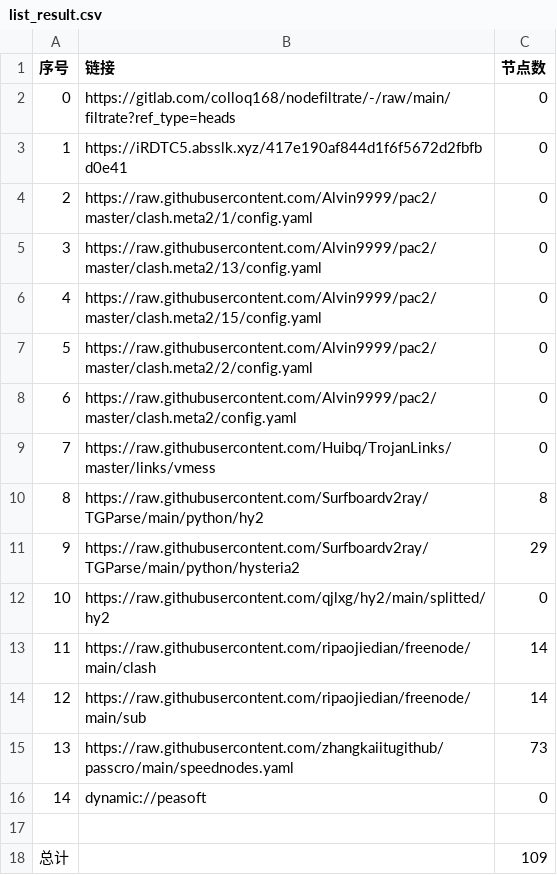
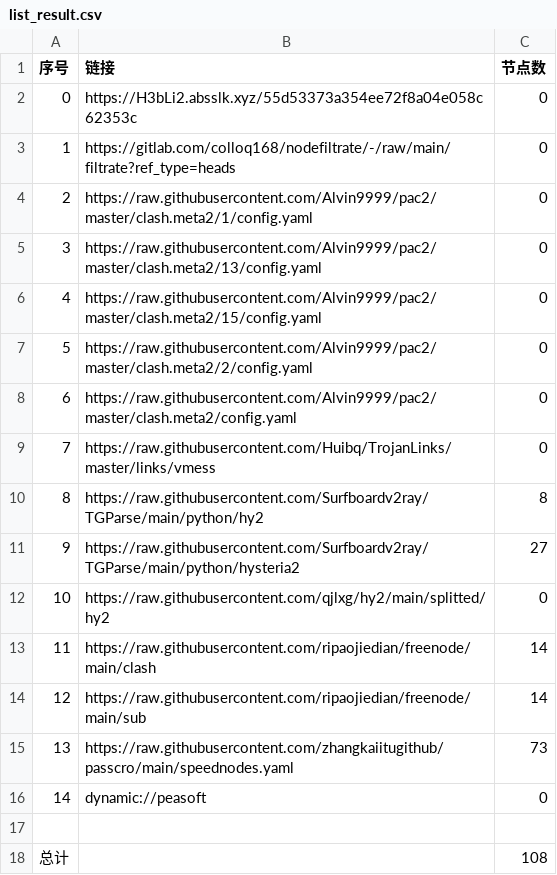
Before and after one commit to xlh001/AutoMergePublicNodes, a CSV file: list_result.csv, drawn as a sheet.

```diff
--- a/list_result.csv
+++ b/list_result.csv
@@ -1,4 +1,4 @@
 序号,链接,节点数
-0,https://gitlab.com/colloq168/nodefiltrate/-/raw/main/filtrate?ref_type=heads,0
-1,https://iRDTC5.absslk.xyz/417e190af844d1f6f5672d2fbfbd0e41,0
+0,https://H3bLi2.absslk.xyz/55d53373a354ee72f8a04e058c62353c,0
+1,https://gitlab.com/colloq168/nodefiltrate/-/raw/main/filtrate?ref_type=heads,0
 2,https://raw.githubusercontent.com/Alvin9999/pac2/master/clash.meta2/1/config.yaml,0
@@ -10,3 +10,3 @@
 8,https://raw.githubusercontent.com/Surfboardv2ray/TGParse/main/python/hy2,8
-9,https://raw.githubusercontent.com/Surfboardv2ray/TGParse/main/python/hysteria2,29
+9,https://raw.githubusercontent.com/Surfboardv2ray/TGParse/main/python/hysteria2,27
 10,https://raw.githubusercontent.com/qjlxg/hy2/main/splitted/hy2,0
@@ -17,2 +17,2 @@
 
-总计,,109
+总计,,108
```
Also changed, not shown: 7 other files.
